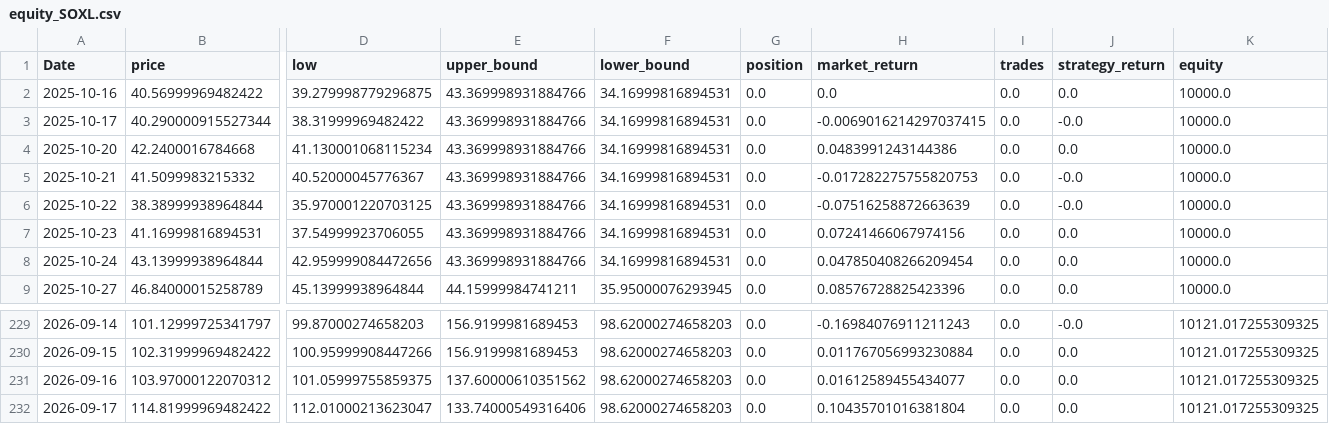
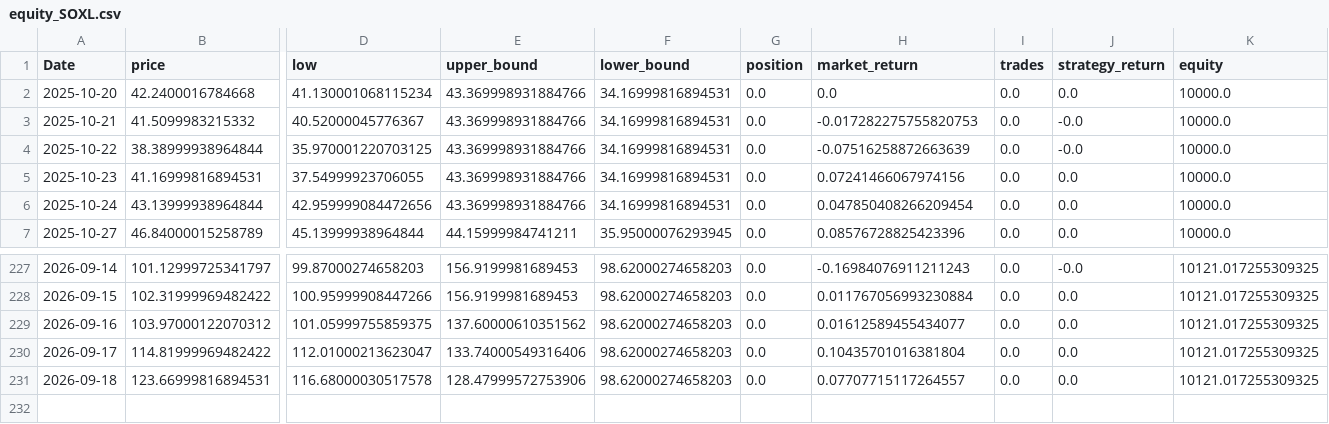
Before and after one commit to xyou860918-create/quant-backtest, a CSV file: paper_trading/logs/paper_trading/equity_SOXL.csv, drawn as a sheet; only a part is shown, gaps mark what is left out; removed rows and columns are numbered as before the commit, all else as after; rows hold the shown columns only; the diff names each change by its address in the sheet, - before the commit and + after, or states it on an @@ line.

```diff
--- a/paper_trading/logs/paper_trading/equity_SOXL.csv
+++ b/paper_trading/logs/paper_trading/equity_SOXL.csv
-row 2: 2025-10-16 | 40.56999969482422 | 39.279998779296875 | 43.369998931884766 | 34.16999816894531 | 0.0 | 0.0 | 0.0 | 0.0 | 10000.0
-row 3: 2025-10-17 | 40.290000915527344 | 38.31999969482422 | 43.369998931884766 | 34.16999816894531 | 0.0 | -0.0069016214297037415 | 0.0 | -0.0 | 10000.0
-H2 (market_return): 0.0483991243144386
+H2 (market_return): 0.0
+row 231: 2026-09-18 | 123.66999816894531 | 116.68000030517578 | 128.47999572753906 | 98.62000274658203 | 0.0 | 0.07707715117264557 | 0.0 | 0.0 | 10121.017255309325
```
Also changed, not shown: paper_trading/logs/paper_trading/equity_TQQQ.csv, paper_trading/logs/paper_trading/equity_TSLL.csv.
